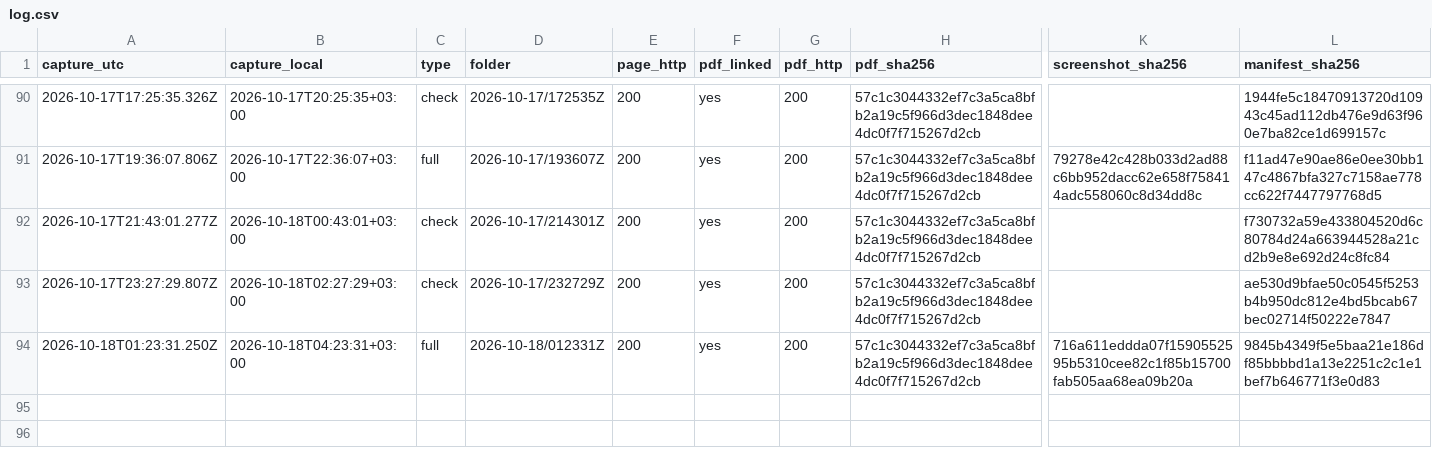
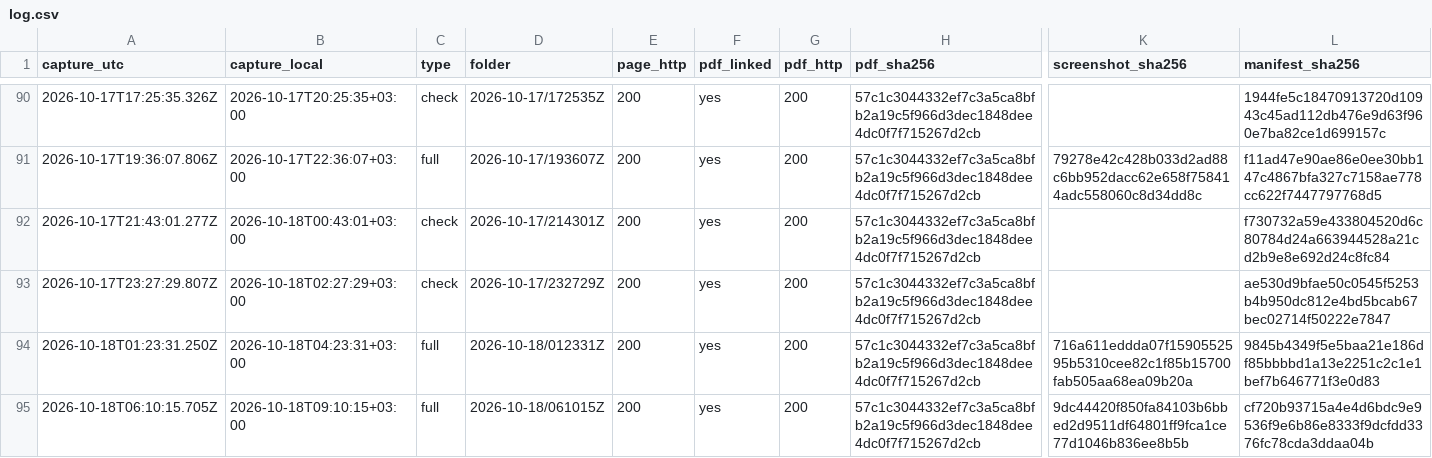
Before and after one commit to irinamarton/aq_proof, a CSV file: archive/log.csv, drawn as a sheet; only a part is shown, gaps mark what is left out; rows hold the shown columns only; the diff names each change by its address in the sheet, - before the commit and + after, or states it on an @@ line.

```diff
--- a/archive/log.csv
+++ b/archive/log.csv
+row 95: 2026-10-18T06:10:15.705Z | 2026-10-18T09:10:15+03:00 | full | 2026-10-18/061015Z | 200 | yes | 200 | 57c1c3044332ef7c3a5ca8bfb2a19c5f966d3dec1848dee4dc0f7f715267d2cb | 9dc44420f850fa84103b6bbed2d9511df64801ff9fca1ce77d1046b836ee8b5b | cf720b93715a4e4d6bdc9e9536f9e6b86e8333f9dcfdd3376fc78cda3ddaa04b
```
Also changed, not shown: 17 other files.
